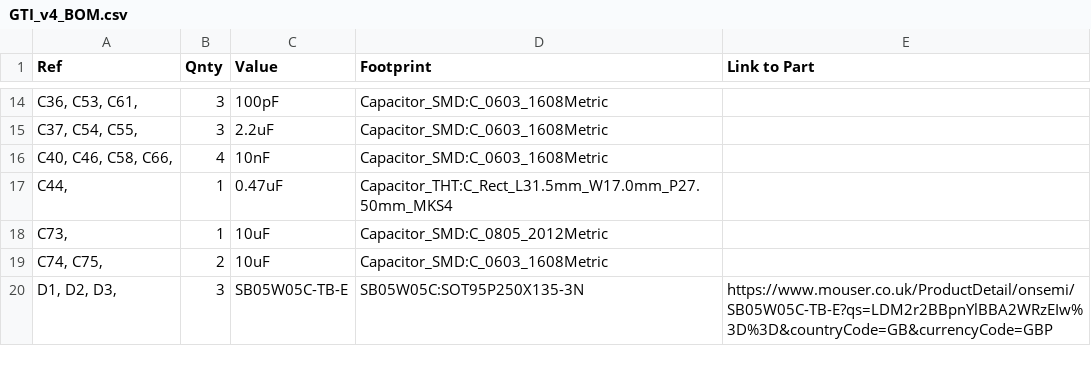
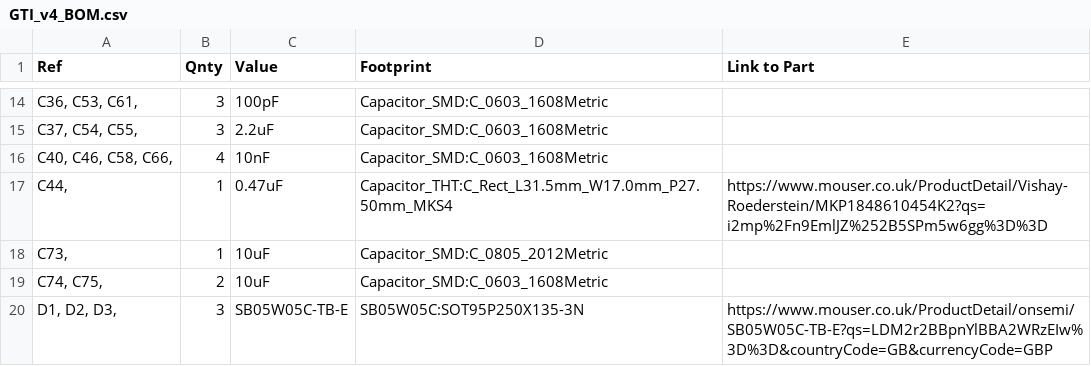
Before and after one commit to fotherja/GTI_Version_4, a CSV file: GTI_v4_BOM.csv, drawn as a sheet; only a part is shown, gaps mark what is left out.

Commit message:
Add files via upload

```diff
--- a/GTI_v4_BOM.csv
+++ b/GTI_v4_BOM.csv
@@ -16,3 +16,3 @@ Ref,Qnty,Value,Footprint,Link to Part
 "C40, C46, C58, C66, ",4,10nF,Capacitor_SMD:C_0603_1608Metric,
-"C44, ",1,0.47uF,Capacitor_THT:C_Rect_L31.5mm_W17.0mm_P27.50mm_MKS4,
+"C44, ",1,0.47uF,Capacitor_THT:C_Rect_L31.5mm_W17.0mm_P27.50mm_MKS4,https://www.mouser.co.uk/ProductDetail/Vishay-Roederstein/MKP1848610454K2?qs=i2mp%2Fn9EmlJZ%252B5SPm5w6gg%3D%3D
 "C73, ",1,10uF,Capacitor_SMD:C_0805_2012Metric,
```
